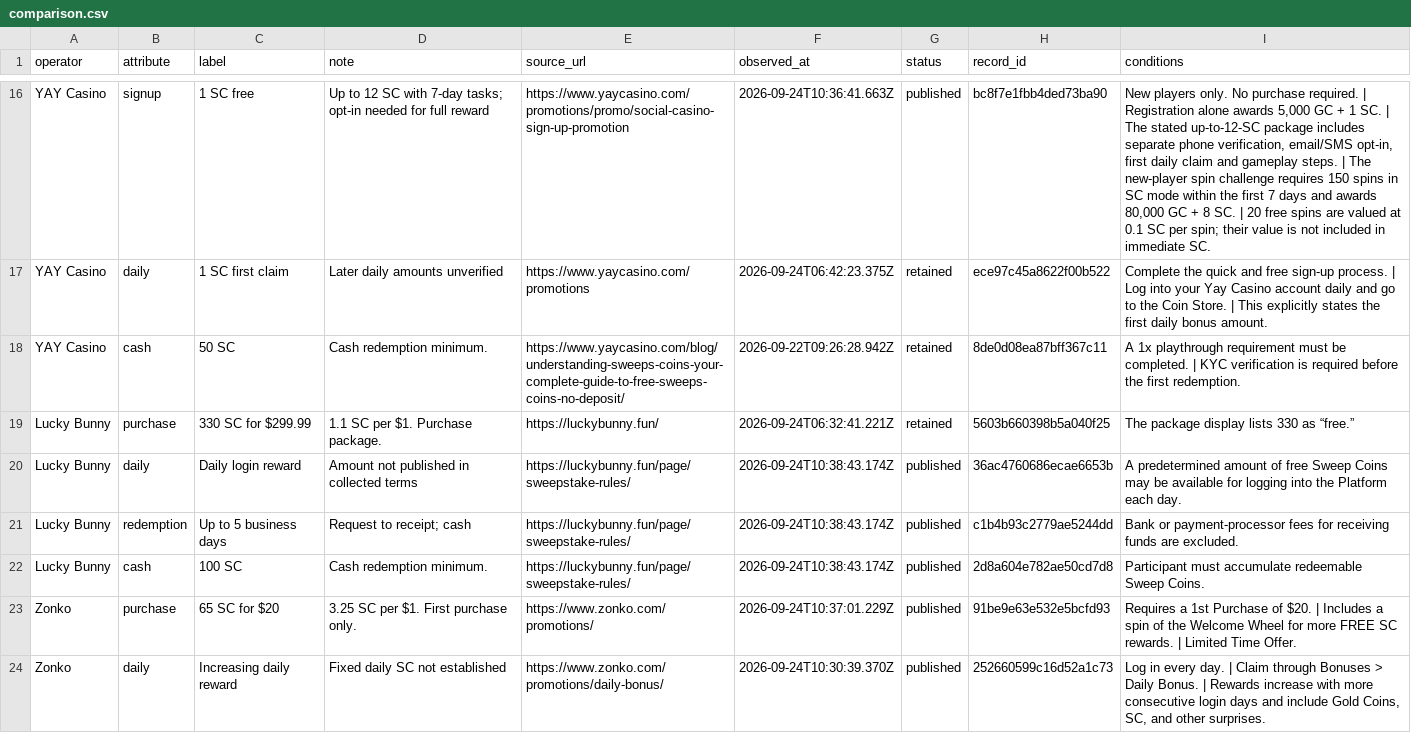
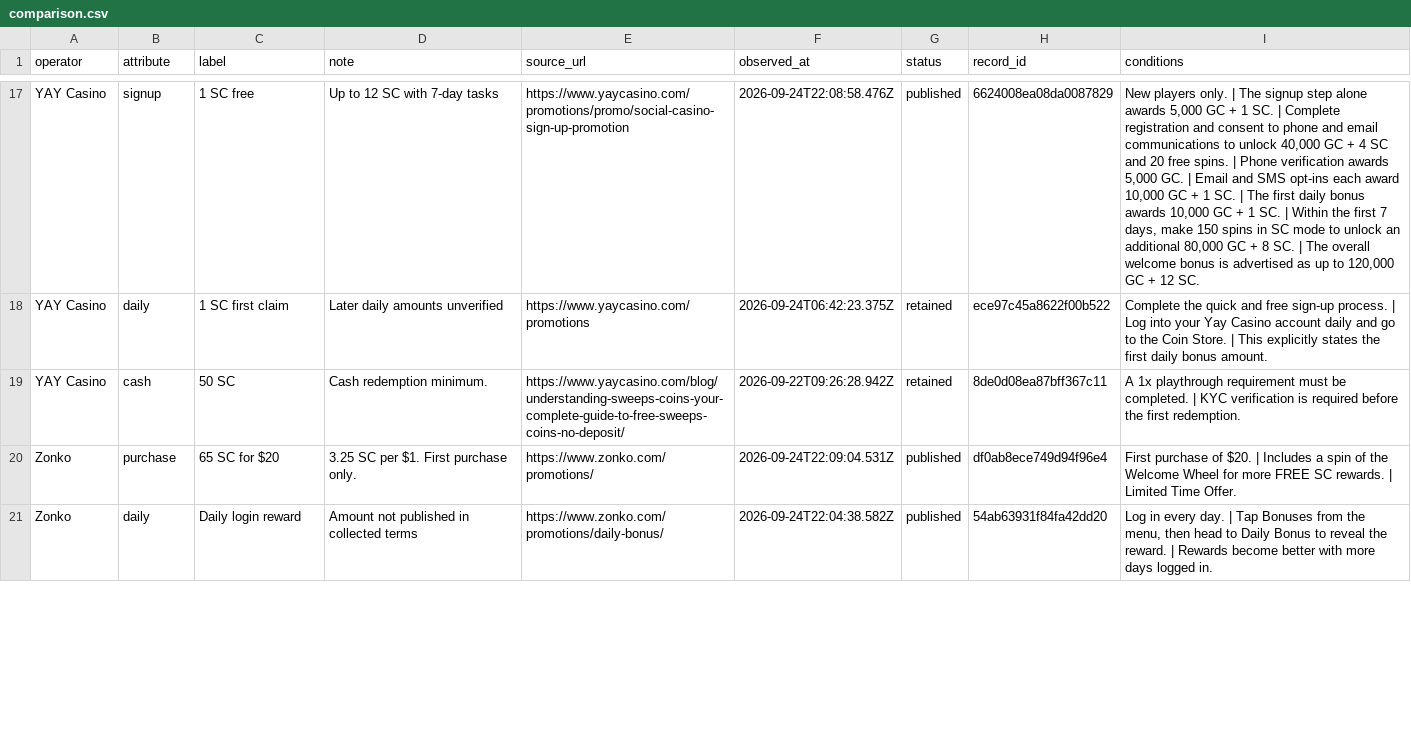
Before and after one commit to gqerpjoi23r/social-casino-index, a CSV file: docs/updates/comparison.csv, drawn as a sheet; only a part is shown, gaps mark what is left out; removed rows and columns are numbered as before the commit, all else as after; the diff covers the shown part only; the diff names each change by its address in the sheet, - before the commit and + after, or states it on an @@ line.

Commit message:
Publish daily operator source observations

```diff
--- a/docs/updates/comparison.csv
+++ b/docs/updates/comparison.csv
-D17 (note): Up to 12 SC with 7-day tasks; opt-in needed for full reward
+D17 (note): Up to 12 SC with 7-day tasks
-F17 (observed_at): 2026-09-24T10:36:41.663Z
+F17 (observed_at): 2026-09-24T22:08:58.476Z
-H17 (record_id): bc8f7e1fbb4ded73ba90
+H17 (record_id): 6624008ea08da0087829
-I17 (conditions): …players only. No purchase required. | Registration alone awards 5,000 GC + 1 SC. | The stated up-to-12-SC package includes separate phone verification, email/SMS opt-in, first daily claim and gameplay steps. | The new-player spin challenge requires 150 spins in SC mode within the first 7 days and awards 80,000 GC + 8 SC. | 20 free spins are valued at 0.1 SC per spin; their value is not included in immediate SC.
+I17 (conditions): …players only. | The signup step alone awards 5,000 GC + 1 SC. | Complete registration and consent to phone and email communications to unlock 40,000 GC + 4 SC and 20 free spins. | Phone verification awards 5,000 GC. | Email and SMS opt-ins each award 10,000 GC + 1 SC. | The first daily bonus awards 10,000 GC + 1 SC. | Within the first 7 days, make 150 spins in SC mode to unlock an additional 80,000 GC + 8 SC. | The overall welcome bonus is advertised as up to 120,000 GC + 12 SC.
-row 19: Lucky Bunny | purchase | 330 SC for $299.99 | 1.1 SC per $1. Purchase package. | https://luckybunny.fun/ | 2026-09-24T06:32:41.221Z | retained | 5603b660398b5a040f25 | The package display lists 330 as “free.”
-row 20: Lucky Bunny | daily | Daily login reward | Amount not published in collected terms | https://luckybunny.fun/page/sweepstake-rules/ | 2026-09-24T10:38:43.174Z | published | 36ac4760686ecae6653b | A predetermined amount of free Sweep Coins may be available for logging into the Platform each day.
-row 21: Lucky Bunny | redemption | Up to 5 business days | Request to receipt; cash | https://luckybunny.fun/page/sweepstake-rules/ | 2026-09-24T10:38:43.174Z | published | c1b4b93c2779ae5244dd | Bank or payment-processor fees for receiving funds are excluded.
-row 22: Lucky Bunny | cash | 100 SC | Cash redemption minimum. | https://luckybunny.fun/page/sweepstake-rules/ | 2026-09-24T10:38:43.174Z | published | 2d8a604e782ae50cd7d8 | Participant must accumulate redeemable Sweep Coins.
-F20 (observed_at): 2026-09-24T10:37:01.229Z
+F20 (observed_at): 2026-09-24T22:09:04.531Z
-H20 (record_id): 91be9e63e532e5bcfd93
+H20 (record_id): df0ab8ece749d94f96e4
-I20 (conditions): Requires a 1st Purchase of $20.…
+I20 (conditions): First purchase of $20.…
-C21 (label): Increasing daily reward
+C21 (label): Daily login reward
-D21 (note): Fixed daily SC not established
+D21 (note): Amount not published in collected terms
-F21 (observed_at): 2026-09-24T10:30:39.370Z
+F21 (observed_at): 2026-09-24T22:04:38.582Z
-H21 (record_id): 252660599c16d52a1c73
+H21 (record_id): 54ab63931f84fa42dd20
-I21 (conditions): …day. | Claim through Bonuses > Daily Bonus. | Rewards increase with more consecutive login days and include Gold Coins, SC, and other surprises.
+I21 (conditions): …day. | Tap Bonuses from the menu, then head to Daily Bonus to reveal the reward. | Rewards become better with more days logged in.
```
Also changed, not shown: 4 added rows, 1 removed row and 54 edited cells elsewhere in this file, 35 other files.
